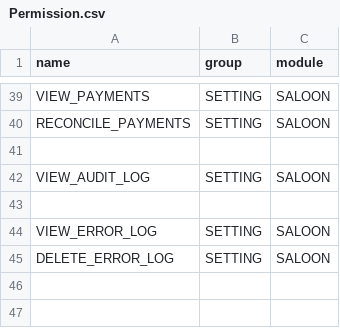
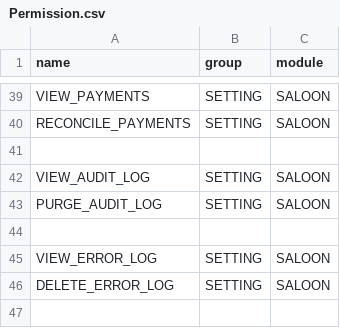
Before and after one commit to Barnaba-star/midland_saloon_backend, a CSV file: src/main/resources/seed/Permission.csv, drawn as a sheet; only a part is shown, gaps mark what is left out; the shorter side is filled out with more unchanged rows.

```diff
--- a/src/main/resources/seed/Permission.csv
+++ b/src/main/resources/seed/Permission.csv
@@ -42,2 +42,3 @@ RECONCILE_PAYMENTS,SETTING,SALOON
 VIEW_AUDIT_LOG,SETTING,SALOON
+PURGE_AUDIT_LOG,SETTING,SALOON
 
```
Also changed, not shown: 4 other files.
